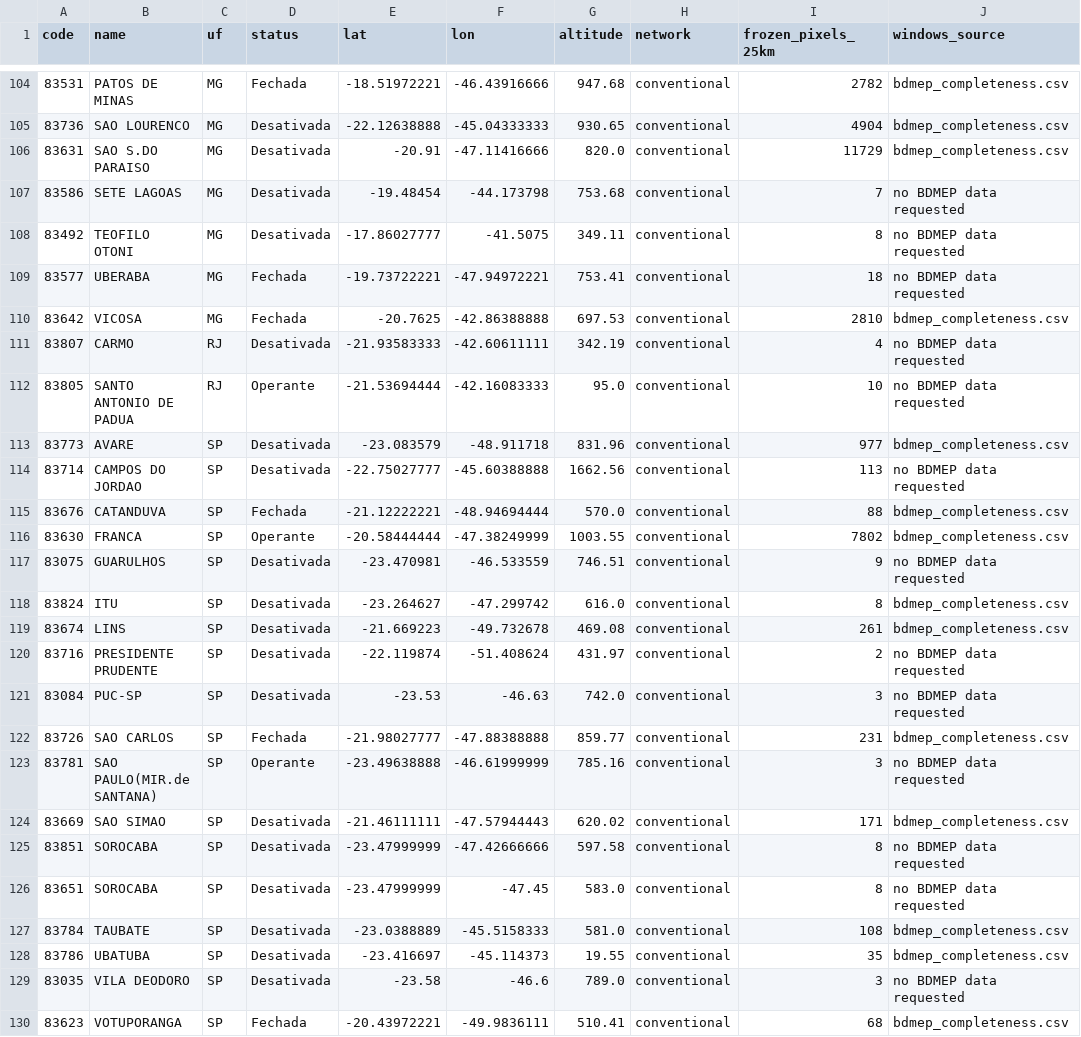
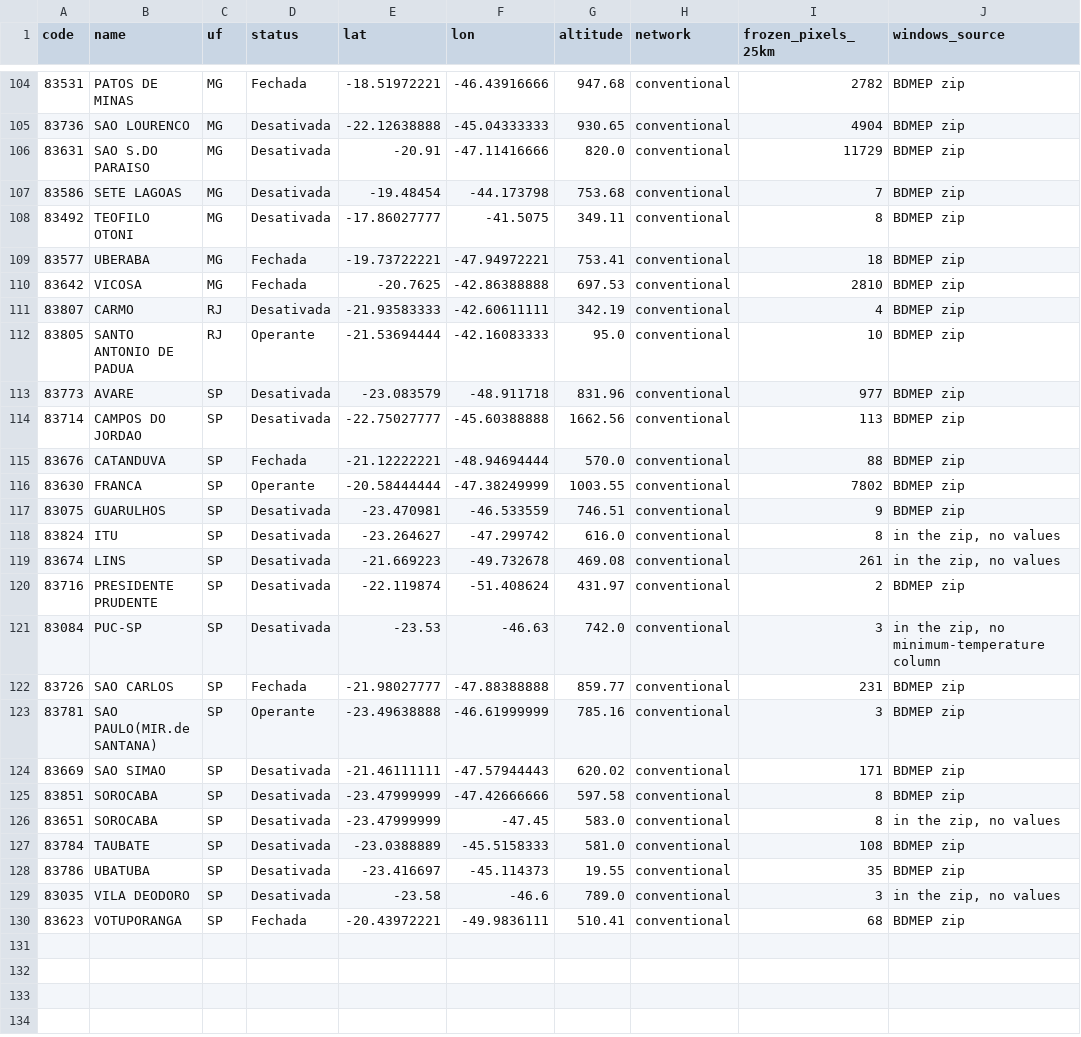
Before and after one commit to Austin-Krawczyk/brazil-arabica-index, a CSV file: docs/week0/station_candidates_frozen.csv, drawn as a sheet; only a part is shown, gaps mark what is left out; the diff covers the shown part only; the diff names each change by its address in the sheet, - before the commit and + after, or states it on an @@ line.

```diff
--- a/docs/week0/station_candidates_frozen.csv
+++ b/docs/week0/station_candidates_frozen.csv
-J104:J106 (windows_source): bdmep_completeness.csv
+J104:J106 (windows_source): BDMEP zip
-J107:J109 (windows_source): no BDMEP data requested
+J107:J109 (windows_source): BDMEP zip
-J110 (windows_source): bdmep_completeness.csv
+J110 (windows_source): BDMEP zip
-J111:J112 (windows_source): no BDMEP data requested
+J111:J112 (windows_source): BDMEP zip
-J113 (windows_source): bdmep_completeness.csv
+J113 (windows_source): BDMEP zip
-J114 (windows_source): no BDMEP data requested
+J114 (windows_source): BDMEP zip
-J115:J116 (windows_source): bdmep_completeness.csv
+J115:J116 (windows_source): BDMEP zip
-J117 (windows_source): no BDMEP data requested
+J117 (windows_source): BDMEP zip
-J118:J119 (windows_source): bdmep_completeness.csv
+J118:J119 (windows_source): in the zip, no values
-J120 (windows_source): no BDMEP data requested
+J120 (windows_source): BDMEP zip
-J121 (windows_source): no BDMEP data requested
+J121 (windows_source): in the zip, no minimum-temperature column
-J122 (windows_source): bdmep_completeness.csv
+J122 (windows_source): BDMEP zip
-J123 (windows_source): no BDMEP data requested
+J123 (windows_source): BDMEP zip
-J124 (windows_source): bdmep_completeness.csv
+J124 (windows_source): BDMEP zip
-J125 (windows_source): no BDMEP data requested
+J125 (windows_source): BDMEP zip
-J126 (windows_source): no BDMEP data requested
+J126 (windows_source): in the zip, no values
-J127:J128 (windows_source): bdmep_completeness.csv
+J127:J128 (windows_source): BDMEP zip
-J129 (windows_source): no BDMEP data requested
+J129 (windows_source): in the zip, no values
-J130 (windows_source): bdmep_completeness.csv
+J130 (windows_source): BDMEP zip
```
Also changed, not shown: 27 edited cells elsewhere in this file, docs/week0/station_coverage_frozen.csv, docs/week0/station_set_frozen.csv, 4 other files.
